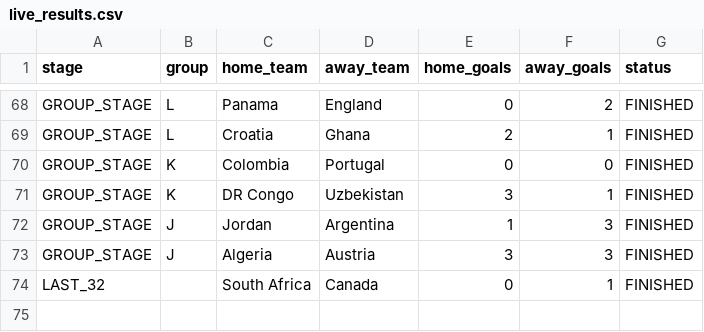
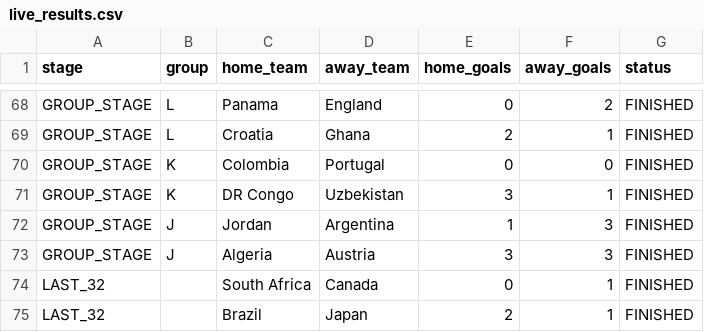
Before and after one commit to ieuyar/WC26, a CSV file: live_results.csv, drawn as a sheet; only a part is shown, gaps mark what is left out; the diff names each change by its address in the sheet, - before the commit and + after, or states it on an @@ line.

```diff
--- a/live_results.csv
+++ b/live_results.csv
+row 75: LAST_32 |  | Brazil | Japan | 2 | 1 | FINISHED
```
Also changed, not shown: simulation_output/engine_match_predictions.csv, simulation_output/engine_scenarios.csv, 9 other files.
